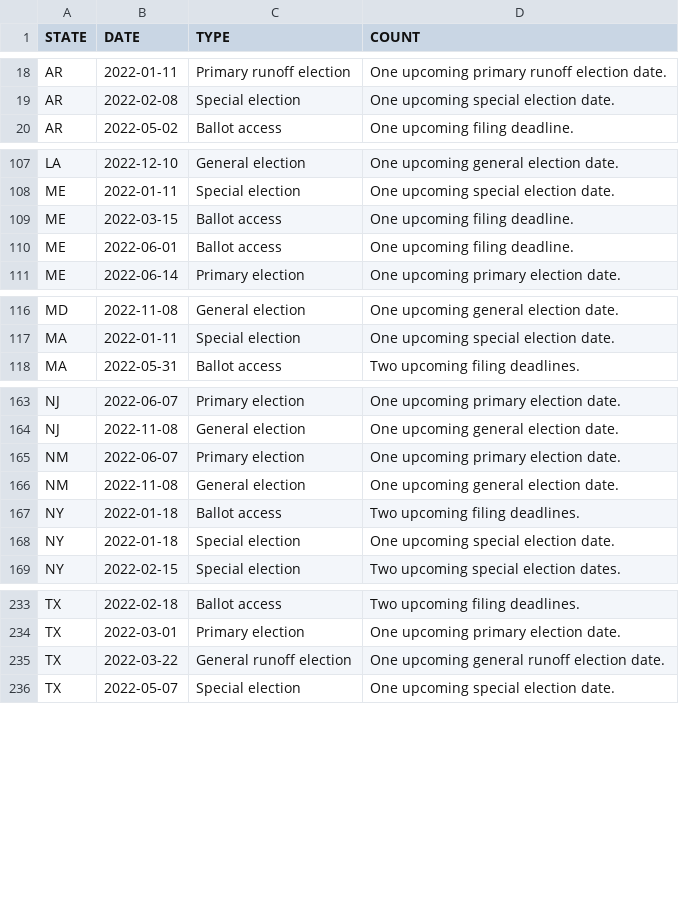
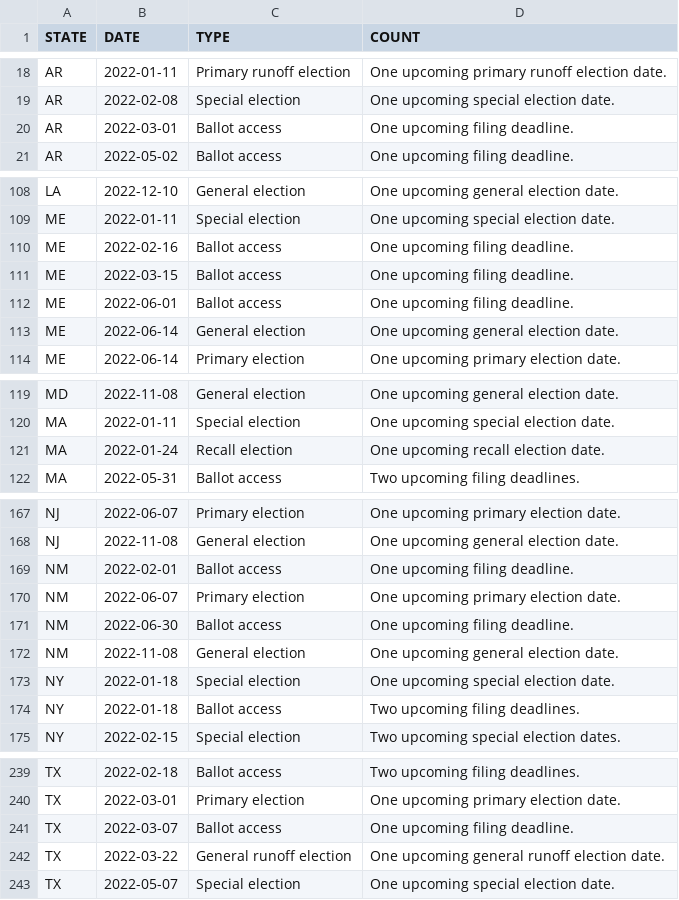
Before and after one commit to willdebras/civiclookup, a CSV file: Data/elec_dates_group.csv, drawn as a sheet; only a part is shown, gaps mark what is left out; the diff covers the shown part only.

```diff
--- a/Data/elec_dates_group.csv
+++ b/Data/elec_dates_group.csv
@@ -19,2 +19,3 @@ AR,2022-01-11,Primary runoff election,One upcoming primary runoff election date.
 AR,2022-02-08,Special election,One upcoming special election date.
+AR,2022-03-01,Ballot access,One upcoming filing deadline.
 AR,2022-05-02,Ballot access,One upcoming filing deadline.
@@ -108,4 +109,6 @@ LA,2022-12-10,General election,One upcoming general election date.
 ME,2022-01-11,Special election,One upcoming special election date.
+ME,2022-02-16,Ballot access,One upcoming filing deadline.
 ME,2022-03-15,Ballot access,One upcoming filing deadline.
 ME,2022-06-01,Ballot access,One upcoming filing deadline.
+ME,2022-06-14,General election,One upcoming general election date.
 ME,2022-06-14,Primary election,One upcoming primary election date.
@@ -117,2 +120,3 @@ MD,2022-11-08,General election,One upcoming general election date.
 MA,2022-01-11,Special election,One upcoming special election date.
+MA,2022-01-24,Recall election,One upcoming recall election date.
 MA,2022-05-31,Ballot access,Two upcoming filing deadlines.
@@ -164,6 +168,8 @@ NJ,2022-06-07,Primary election,One upcoming primary election date.
 NJ,2022-11-08,General election,One upcoming general election date.
+NM,2022-02-01,Ballot access,One upcoming filing deadline.
 NM,2022-06-07,Primary election,One upcoming primary election date.
+NM,2022-06-30,Ballot access,One upcoming filing deadline.
 NM,2022-11-08,General election,One upcoming general election date.
+NY,2022-01-18,Special election,One upcoming special election date.
 NY,2022-01-18,Ballot access,Two upcoming filing deadlines.
-NY,2022-01-18,Special election,One upcoming special election date.
 NY,2022-02-15,Special election,Two upcoming special election dates.
@@ -234,2 +240,3 @@ TX,2022-02-18,Ballot access,Two upcoming filing deadlines.
 TX,2022-03-01,Primary election,One upcoming primary election date.
+TX,2022-03-07,Ballot access,One upcoming filing deadline.
 TX,2022-03-22,General runoff election,One upcoming general runoff election date.
```
Also changed, not shown: 4 moved rows and 2 edited cells elsewhere in this file, Data/elec_dates_full.csv, 1 other file.
